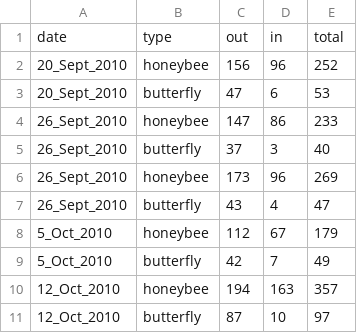
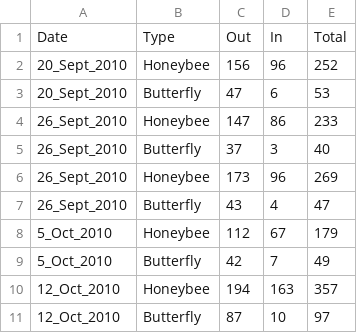
Before and after one commit to yassato/Achyranthes, a CSV file: data/frequency_data.csv, drawn as a sheet.

```diff
--- a/data/frequency_data.csv
+++ b/data/frequency_data.csv
@@ -1,11 +1,11 @@
-date,type,out,in,total
-20_Sept_2010,honeybee,156,96,252
-20_Sept_2010,butterfly,47,6,53
-26_Sept_2010,honeybee,147,86,233
-26_Sept_2010,butterfly,37,3,40
-26_Sept_2010,honeybee,173,96,269
-26_Sept_2010,butterfly,43,4,47
-5_Oct_2010,honeybee,112,67,179
-5_Oct_2010,butterfly,42,7,49
-12_Oct_2010,honeybee,194,163,357
-12_Oct_2010,butterfly,87,10,97
+Date,Type,Out,In,Total
+20_Sept_2010,Honeybee,156,96,252
+20_Sept_2010,Butterfly,47,6,53
+26_Sept_2010,Honeybee,147,86,233
+26_Sept_2010,Butterfly,37,3,40
+26_Sept_2010,Honeybee,173,96,269
+26_Sept_2010,Butterfly,43,4,47
+5_Oct_2010,Honeybee,112,67,179
+5_Oct_2010,Butterfly,42,7,49
+12_Oct_2010,Honeybee,194,163,357
+12_Oct_2010,Butterfly,87,10,97
```
Also changed, not shown: data/distance_data.csv, data/time_data.csv, 8 other files.
